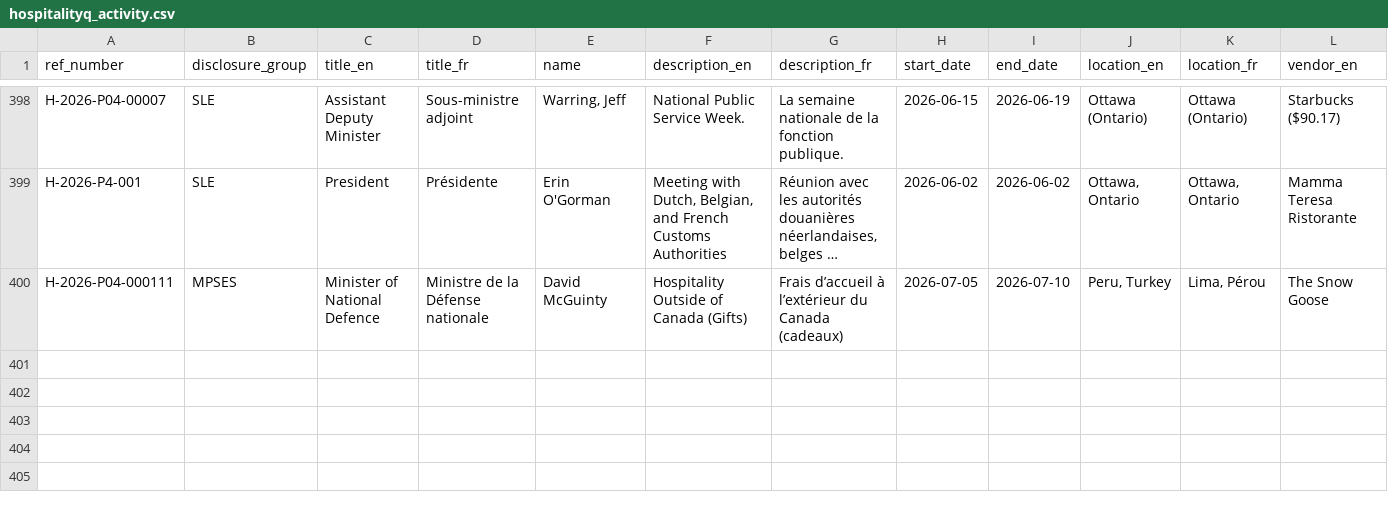
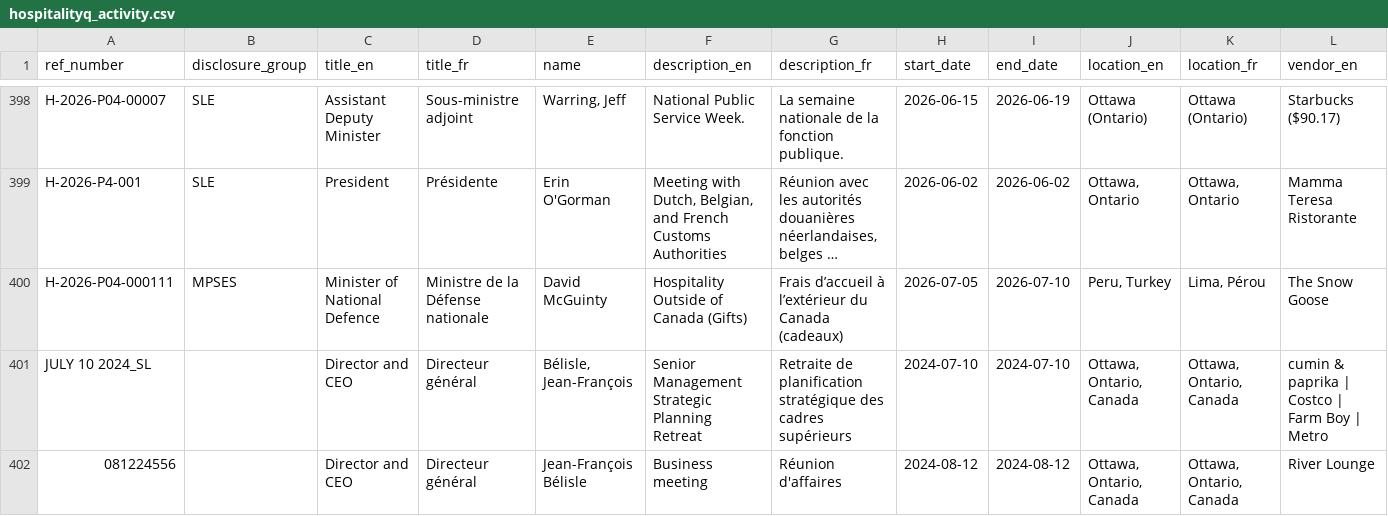
Before and after one commit to PatLittle/DataReports-Test, a CSV file: data/hospitalityq_activity.csv, drawn as a sheet; only a part is shown, gaps mark what is left out; long unchanged cells end in …; rows hold the shown columns only; the diff names each change by its address in the sheet, - before the commit and + after, or states it on an @@ line.

```diff
--- a/data/hospitalityq_activity.csv
+++ b/data/hospitalityq_activity.csv
+row 401: JULY 10 2024_SL |  | Director and CEO | Directeur général | Bélisle, Jean-François | Senior Management Strategic Planning Retreat | Retraite de planification stratégique des cadres supérieurs | 2024-07-10 | 2024-07-10 | Ottawa, Ontario, Canada | Ottawa, Ontario, Canada | cumin & paprika | Costco | Farm Boy | Metro
+row 402: 081224556 |  | Director and CEO | Directeur général | Jean-François Bélisle | Business meeting | Réunion d'affaires | 2024-08-12 | 2024-08-12 | Ottawa, Ontario, Canada | Ottawa, Ontario, Canada | River Lounge
```
Also changed, not shown: data/reclassification_activity.csv, 4 other files.
